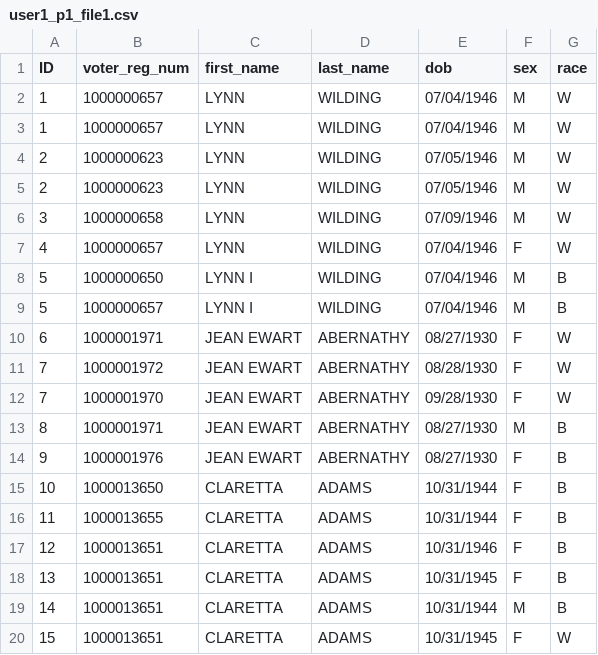
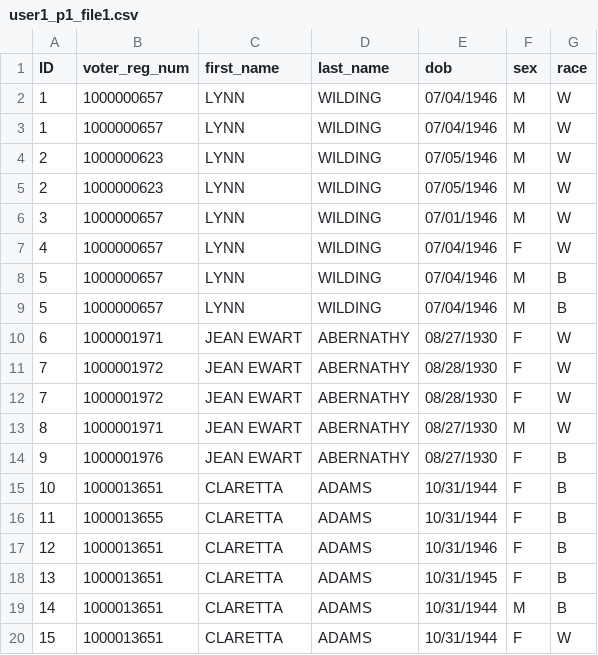
Before and after one commit to pinformatics/mindfirl, a CSV file: mindfirl/data/database/user1_p1_file1.csv, drawn as a sheet.

```diff
--- a/mindfirl/data/database/user1_p1_file1.csv
+++ b/mindfirl/data/database/user1_p1_file1.csv
@@ -5,12 +5,12 @@ ID,voter_reg_num,first_name,last_name,dob,sex,race
 2,1000000623,LYNN,WILDING,07/05/1946,M,W
-3,1000000658,LYNN,WILDING,07/09/1946,M,W
+3,1000000657,LYNN,WILDING,07/01/1946,M,W
 4,1000000657,LYNN,WILDING,07/04/1946,F,W
-5,1000000650,LYNN I,WILDING,07/04/1946,M,B
-5,1000000657,LYNN I,WILDING,07/04/1946,M,B
+5,1000000657,LYNN,WILDING,07/04/1946,M,B
+5,1000000657,LYNN,WILDING,07/04/1946,M,B
 6,1000001971,JEAN EWART,ABERNATHY,08/27/1930,F,W
 7,1000001972,JEAN EWART,ABERNATHY,08/28/1930,F,W
-7,1000001970,JEAN EWART,ABERNATHY,09/28/1930,F,W
-8,1000001971,JEAN EWART,ABERNATHY,08/27/1930,M,B
+7,1000001972,JEAN EWART,ABERNATHY,08/28/1930,F,W
+8,1000001971,JEAN EWART,ABERNATHY,08/27/1930,M,W
 9,1000001976,JEAN EWART,ABERNATHY,08/27/1930,F,B
-10,1000013650,CLARETTA,ADAMS,10/31/1944,F,B
+10,1000013651,CLARETTA,ADAMS,10/31/1944,F,B
 11,1000013655,CLARETTA,ADAMS,10/31/1944,F,B
@@ -19,2 +19,2 @@ ID,voter_reg_num,first_name,last_name,dob,sex,race
 14,1000013651,CLARETTA,ADAMS,10/31/1944,M,B
-15,1000013651,CLARETTA,ADAMS,10/31/1945,F,W
+15,1000013651,CLARETTA,ADAMS,10/31/1944,F,W
```
Also changed, not shown: mindfirl/data/database/user1_p1_file2.csv, mindfirl/data/internal/user1_p1_intfile.csv, 20 other files.
